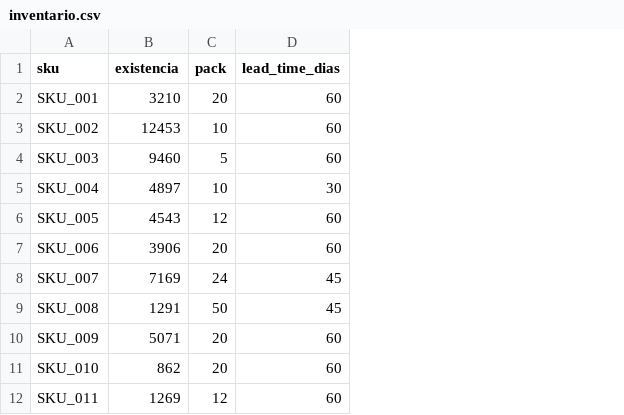
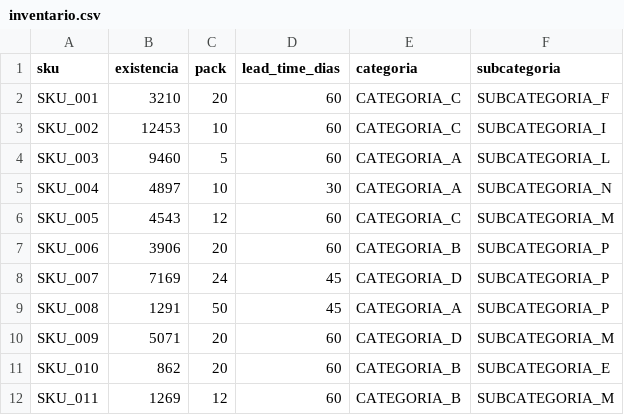
Before and after one commit to iboybrian/intelliforecast, a CSV file: inventario.csv, drawn as a sheet; only a part is shown; the diff names each change by its address in the sheet, - before the commit and + after, or states it on an @@ line.

```diff
--- a/inventario.csv
+++ b/inventario.csv
+column E (categoria), rows 2-12: CATEGORIA_C | CATEGORIA_C | CATEGORIA_A | CATEGORIA_A | CATEGORIA_C | CATEGORIA_B | CATEGORIA_D | CATEGORIA_A | CATEGORIA_D | CATEGORIA_B | CATEGORIA_B
+column F (subcategoria), rows 2-12: SUBCATEGORIA_F | SUBCATEGORIA_I | SUBCATEGORIA_L | SUBCATEGORIA_N | SUBCATEGORIA_M | SUBCATEGORIA_P | SUBCATEGORIA_P | SUBCATEGORIA_P | SUBCATEGORIA_M | SUBCATEGORIA_E | SUBCATEGORIA_M
```
Also changed, not shown: 6 other files.
